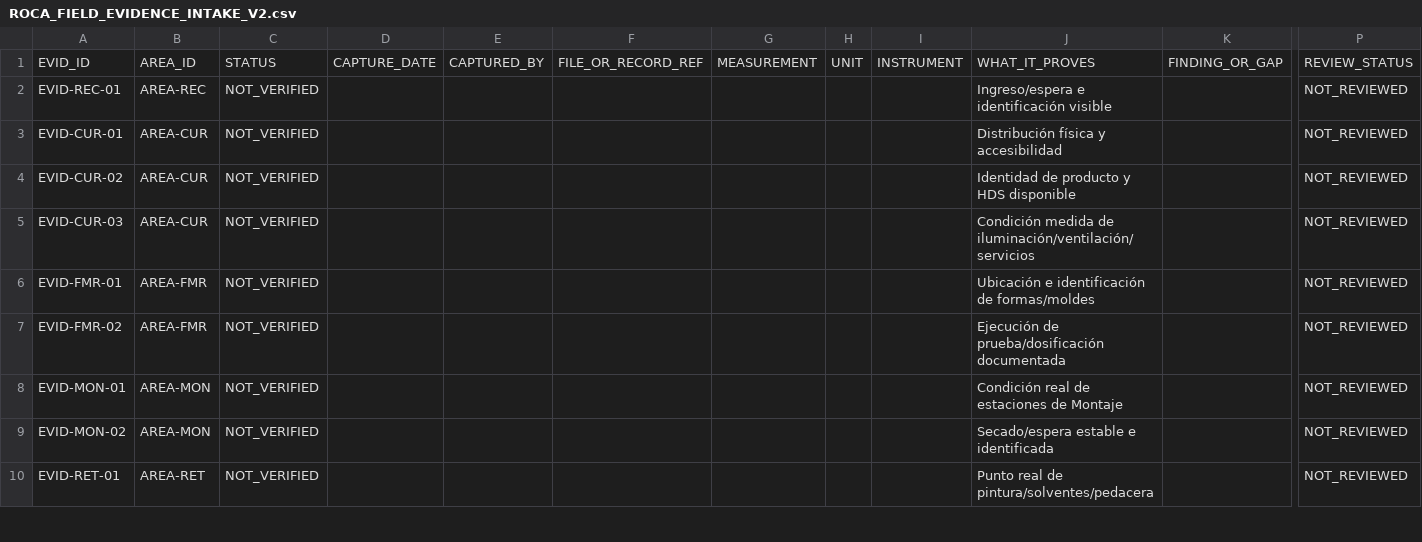
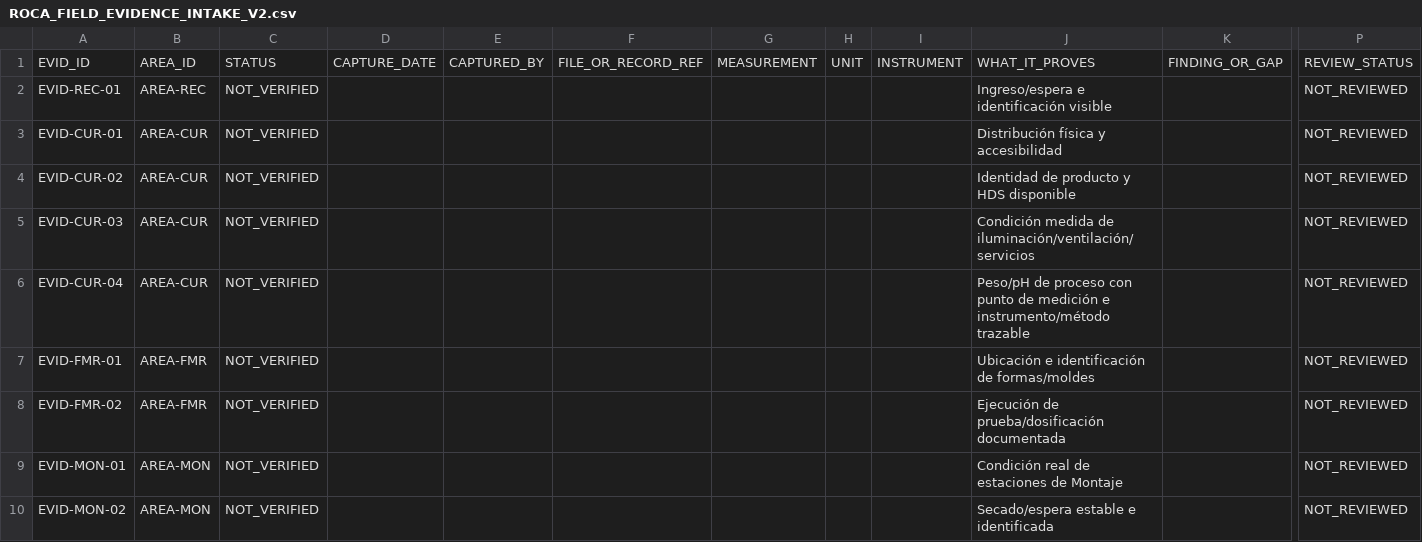
Before and after one commit to romerobarcenabraulio-hash/ROCA-TAX, a CSV file: ops/control/ROCA_FIELD_EVIDENCE_INTAKE_V2.csv, drawn as a sheet; only a part is shown, gaps mark what is left out; the shorter side is filled out with more unchanged rows; rows hold the shown columns only; the diff names each change by its address in the sheet, - before the commit and + after, or states it on an @@ line.

Commit message:
Add Curtiduria pH and weight field intake

```diff
--- a/ops/control/ROCA_FIELD_EVIDENCE_INTAKE_V2.csv
+++ b/ops/control/ROCA_FIELD_EVIDENCE_INTAKE_V2.csv
+row 6: EVID-CUR-04 | AREA-CUR | NOT_VERIFIED |  |  |  |  |  |  | Peso/pH de proceso con punto de medición e instrumento/método trazable |  | NOT_REVIEWED
```
